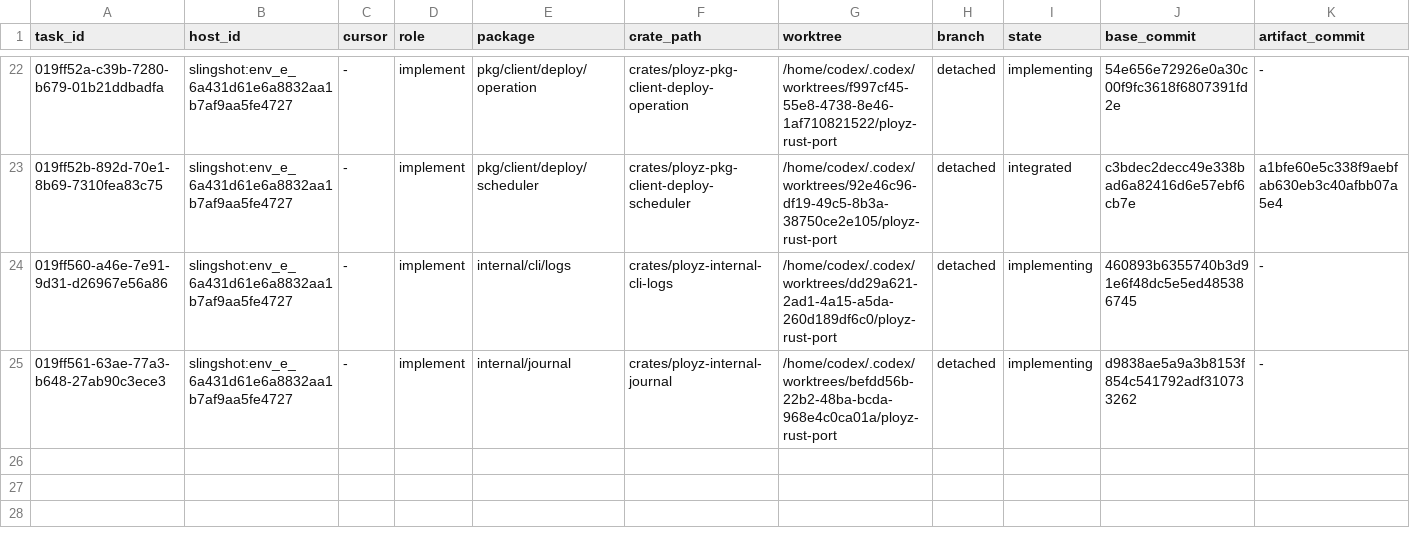
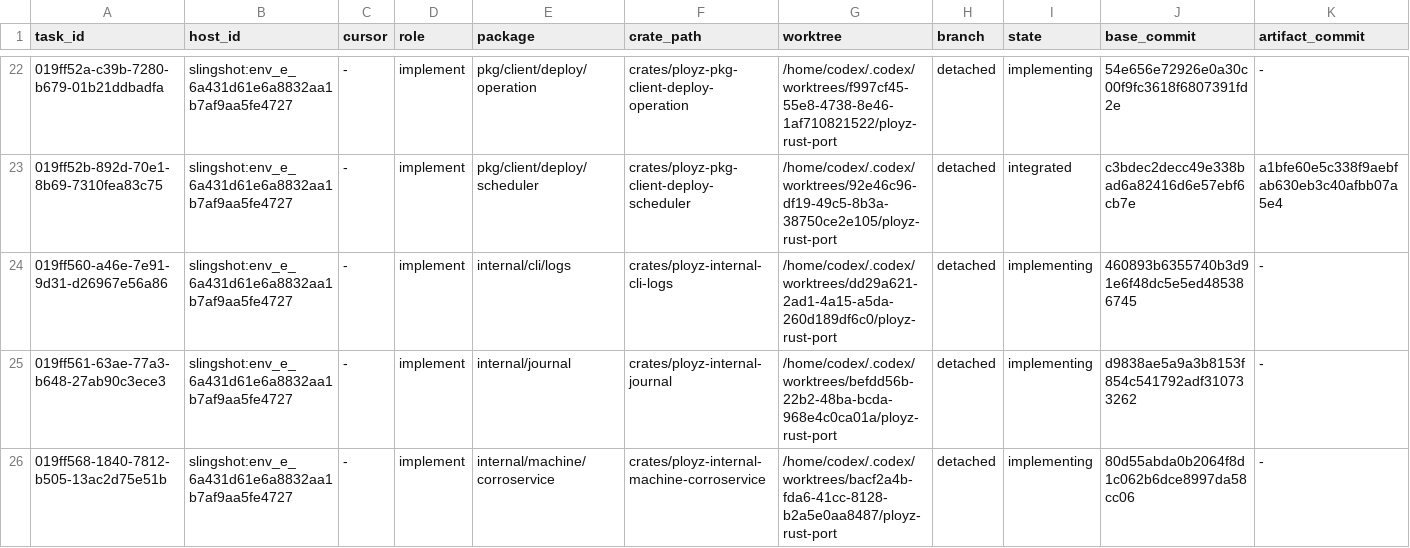
Before and after one commit to getployz/ployz-rust-port, a TSV file: migration/TASKS.tsv, drawn as a sheet; only a part is shown, gaps mark what is left out; the diff names each change by its address in the sheet, - before the commit and + after, or states it on an @@ line.

```diff
--- a/migration/TASKS.tsv
+++ b/migration/TASKS.tsv
+row 26: 019ff568-1840-7812-b505-13ac2d75e51b | slingshot:env_e_6a431d61e6a8832aa1b7af9aa5fe4727 | - | implement | internal/machine/corroservice | crates/ployz-internal-machine-corroservice | /home/codex/.codex/worktrees/bacf2a4b-fda6-41cc-8128-b2a5e0aa8487/ployz-rust-port | detached | implementing | 80d55abda0b2064f8d1c062b6dce8997da58cc06 | -
```
Also changed, not shown: migration/PACKAGES.tsv.
